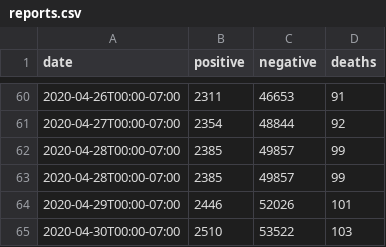
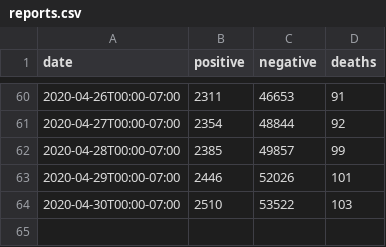
Before and after one commit to mattbaker/oregon-covid, a CSV file: reports.csv, drawn as a sheet; only a part is shown, gaps mark what is left out.

Commit message:
Update reports.csv

```diff
--- a/reports.csv
+++ b/reports.csv
@@ -62,3 +62,2 @@ date,positive,negative,deaths
 2020-04-28T00:00-07:00,2385,49857,99
-2020-04-28T00:00-07:00,2385,49857,99
 2020-04-29T00:00-07:00,2446,52026,101
```
